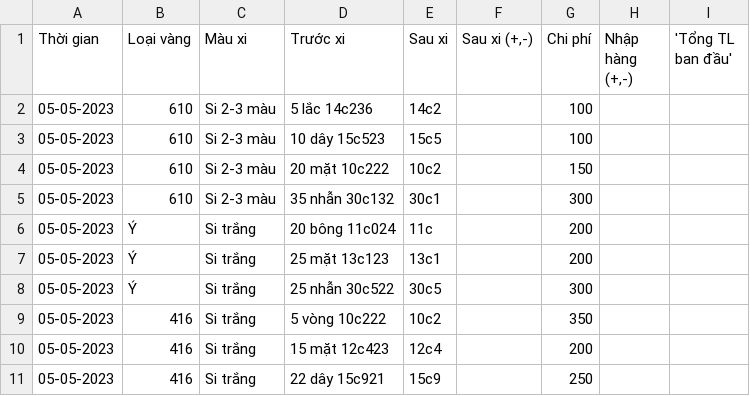
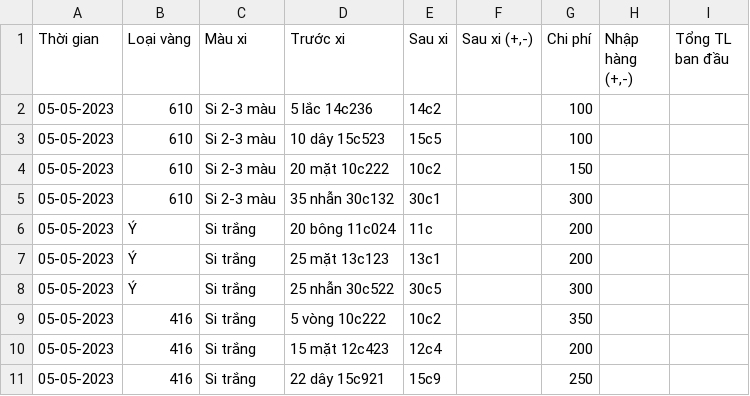
Before and after one commit to VuNghiXuan/HiepThanhGoldCompany, a CSV file: csv/input/20230505.csv, drawn as a sheet.

Commit message:
Update 20230505.csv

```diff
--- a/csv/input/20230505.csv
+++ b/csv/input/20230505.csv
@@ -1,2 +1,2 @@
-Thời gian,Loại vàng,Màu xi,Trước xi,Sau xi,"Sau xi (+,-)",Chi phí,"Nhập hàng (+,-)", 'Tổng TL ban đầu'
+Thời gian,Loại vàng,Màu xi,Trước xi,Sau xi,"Sau xi (+,-)",Chi phí,"Nhập hàng (+,-)", "Tổng TL ban đầu"
 05-05-2023,610,Si 2-3 màu,5 lắc 14c236,14c2,,100,,
```
